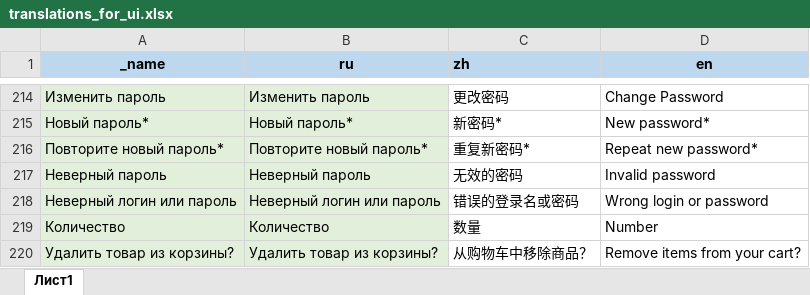
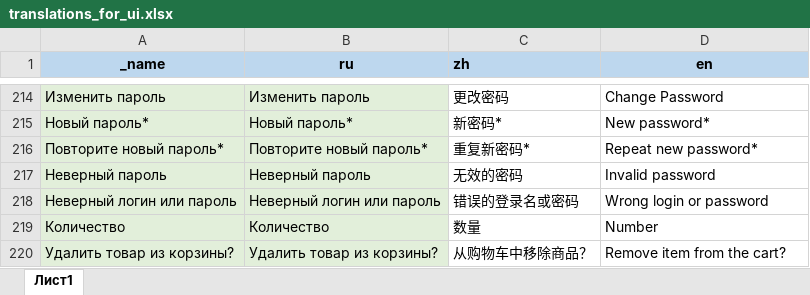
Before and after one commit to AlekseyMalakhov/bortik-project, an Excel workbook: server/translations_for_ui.xlsx, sheet Лист1, drawn as a sheet; only a part is shown, gaps mark what is left out; values as stored, in another font and other column widths than the file's, no borders; charts and pictures not drawn; the diff names each change by its address in the sheet, - before the commit and + after, or states it on an @@ line.

Commit message:
add translations

```diff
--- a/server/translations_for_ui.xlsx (sheet Лист1)
+++ b/server/translations_for_ui.xlsx (sheet Лист1)
-D220 (en): Remove items from your cart?
+D220 (en): Remove item from the cart?
```
